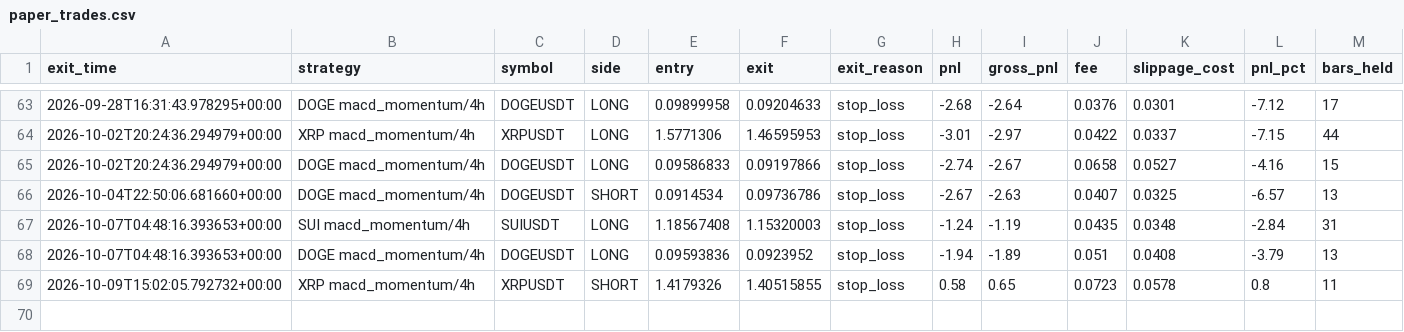
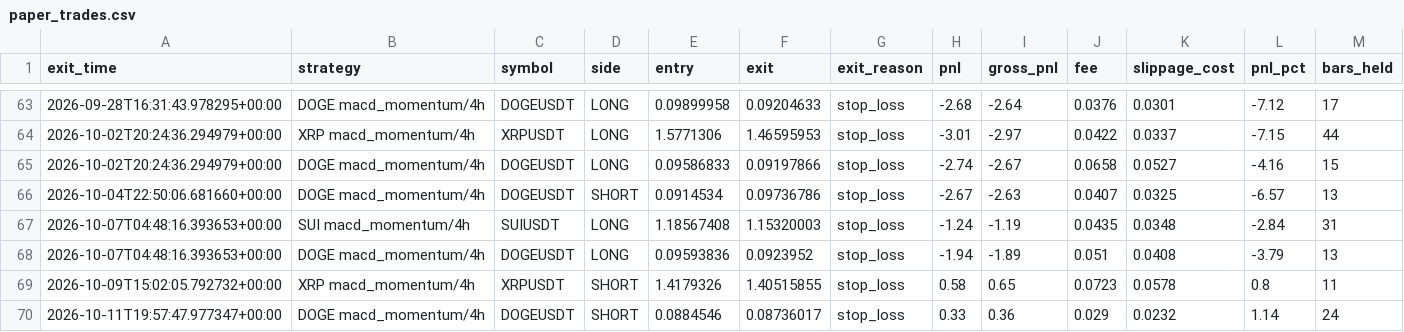
Before and after one commit to movingredstone/crypto-signals, a CSV file: paper_trades.csv, drawn as a sheet; only a part is shown, gaps mark what is left out; rows hold the shown columns only; the diff names each change by its address in the sheet, - before the commit and + after, or states it on an @@ line.

Commit message:
paper: update [2026-10-11 19:57]

```diff
--- a/paper_trades.csv
+++ b/paper_trades.csv
+row 70: 2026-10-11T19:57:47.977347+00:00 | DOGE macd_momentum/4h | DOGEUSDT | SHORT | 0.0884546 | 0.08736017 | stop_loss | 0.33 | 0.36 | 0.029 | 0.0232 | 1.14 | 24
```
Also changed, not shown: 1 other file.
